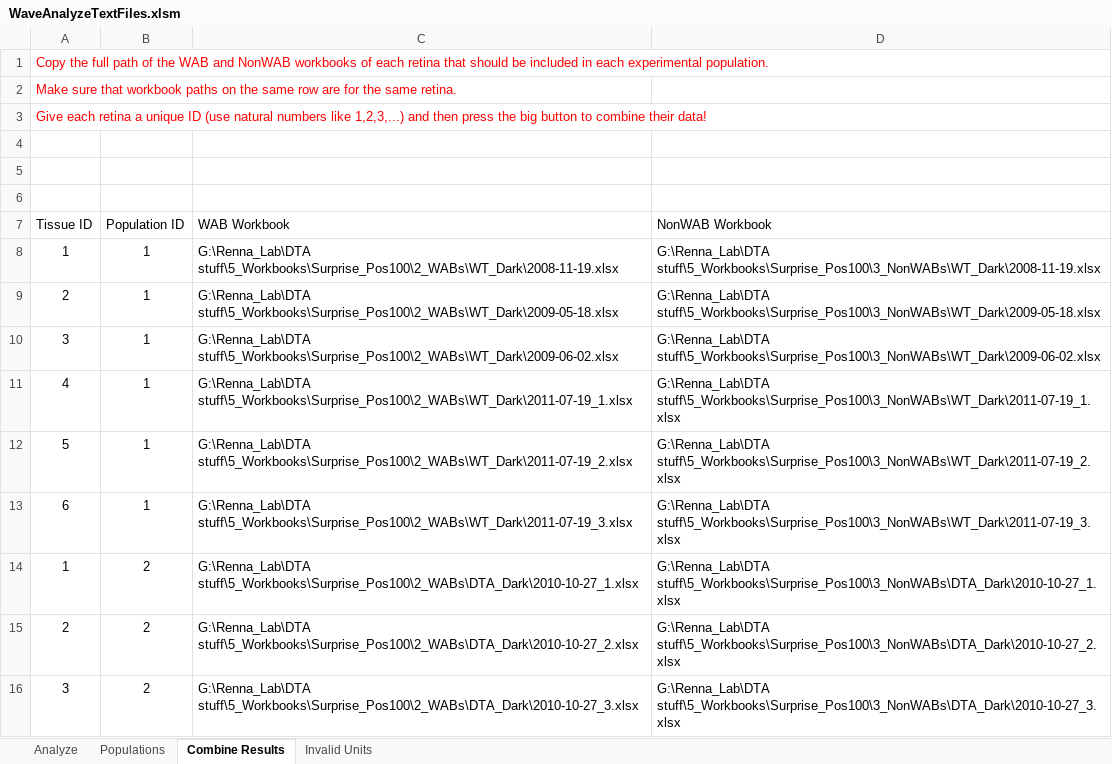
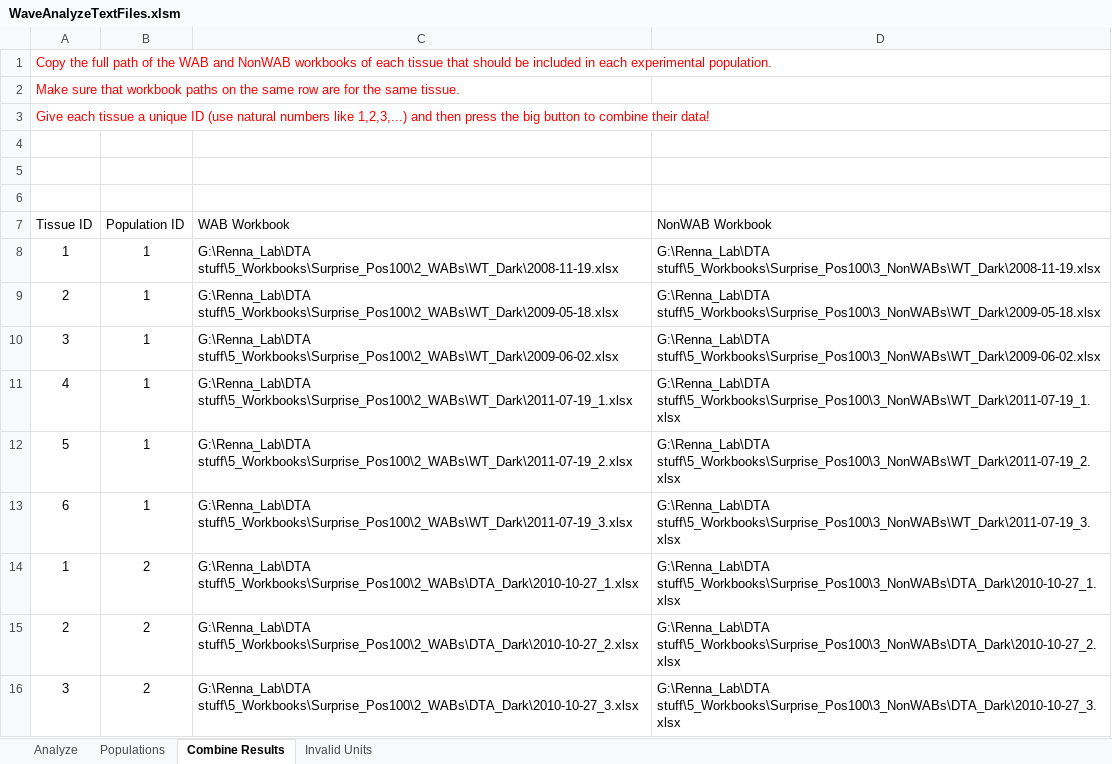
Before and after one commit to Rabadash8820/WaveAnalysisScripts, an Excel workbook: Excel_Macros/WaveAnalyzeTextFiles.xlsm, sheet Combine Results, drawn as a sheet; values as stored, in another font and other column widths than the file's, no borders; charts and pictures and table styles not drawn; the diff names each change by its address in the sheet, - before the commit and + after, or states it on an @@ line.

```diff
--- a/Excel_Macros/WaveAnalyzeTextFiles.xlsm (sheet Combine Results)
+++ b/Excel_Macros/WaveAnalyzeTextFiles.xlsm (sheet Combine Results)
-A1 (Tissue ID): …of each retina that should…
+A1 (Tissue ID): …of each tissue that should…
-A2 (Tissue ID): …the same retina.
+A2 (Tissue ID): …the same tissue.
-A3 (Tissue ID): Give each retina a unique…
+A3 (Tissue ID): Give each tissue a unique…
```
Also changed, not shown: sheet Populations, charts or pictures, 3 other files.
